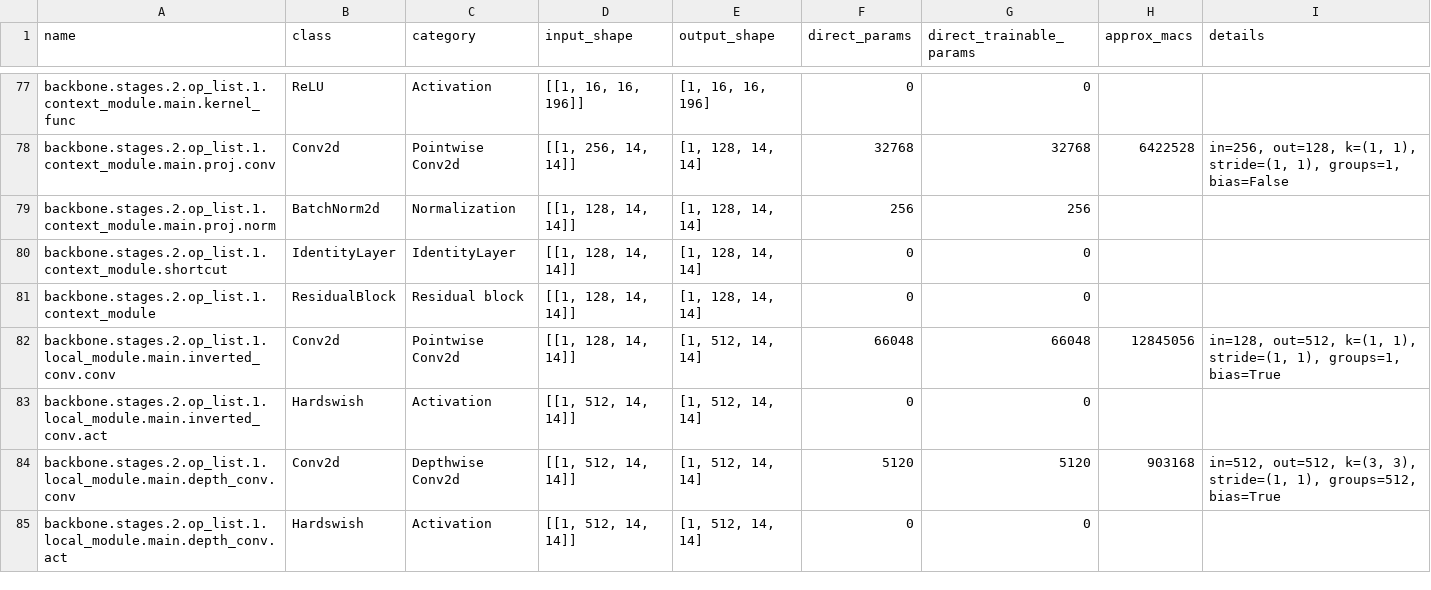
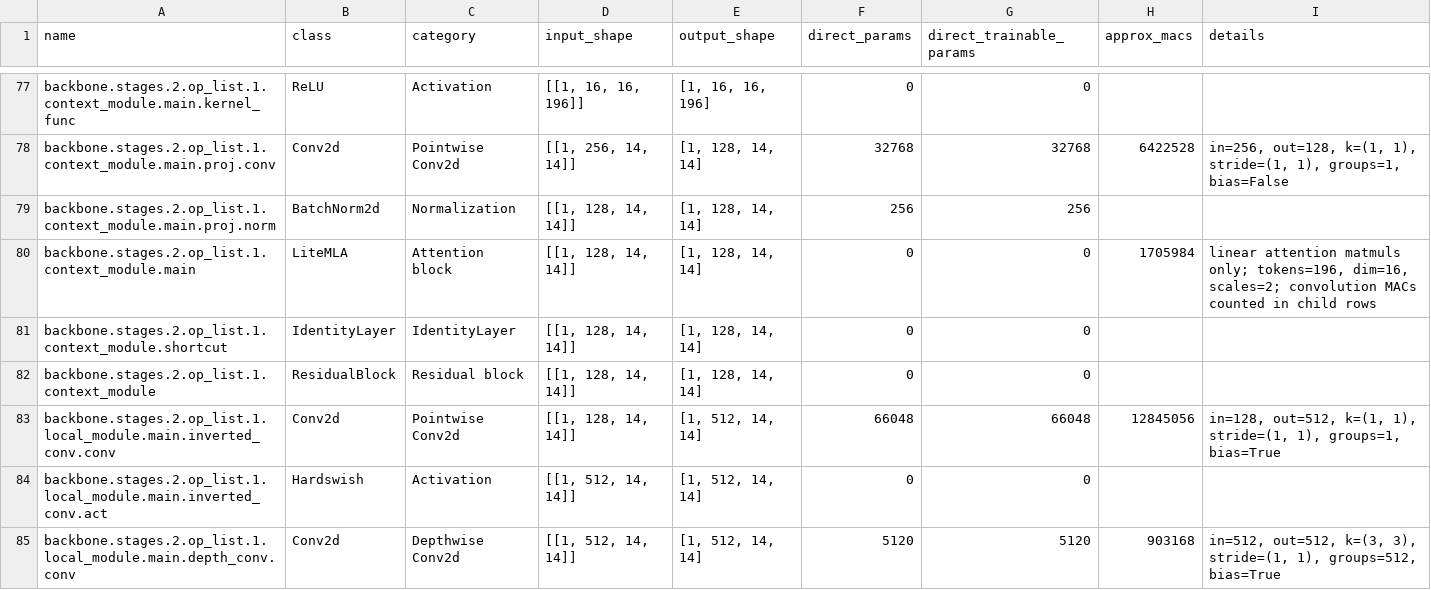
Before and after one commit to esNicoMR/EfficientViT, a CSV file: architecture_report/architecture_map.csv, drawn as a sheet; only a part is shown, gaps mark what is left out; the shorter side is filled out with more unchanged rows; the diff covers the shown part only; the diff names each change by its address in the sheet, - before the commit and + after, or states it on an @@ line.

Commit message:
Architecture statistics report

```diff
--- a/architecture_report/architecture_map.csv
+++ b/architecture_report/architecture_map.csv
+row 80: backbone.stages.2.op_list.1.context_module.main | LiteMLA | Attention block | [[1, 128, 14, 14]] | [1, 128, 14, 14] | 0 | 0 | 1705984 | linear attention matmuls only; tokens=196, dim=16, scales=2; convolution MACs counted in child rows
```
Also changed, not shown: 6 added rows elsewhere in this file, 20 other files.
